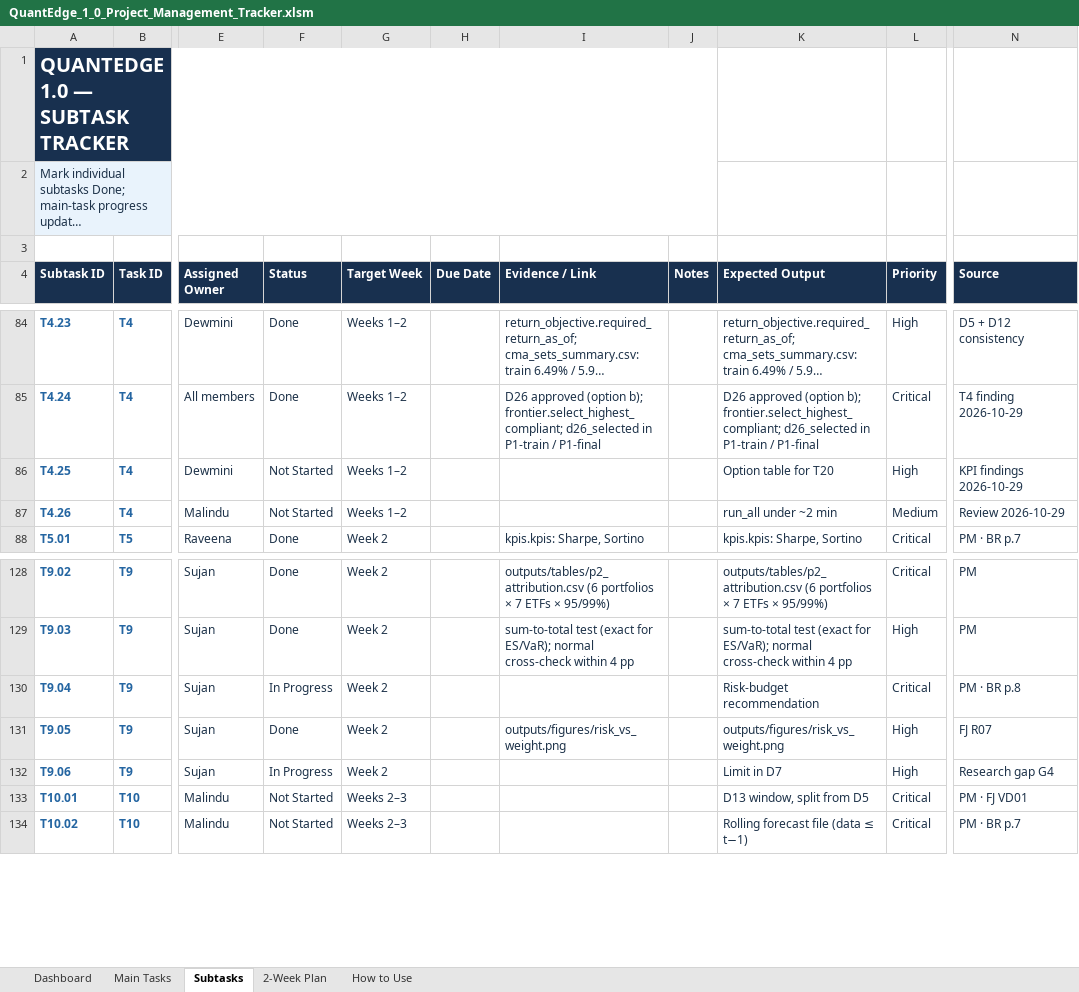
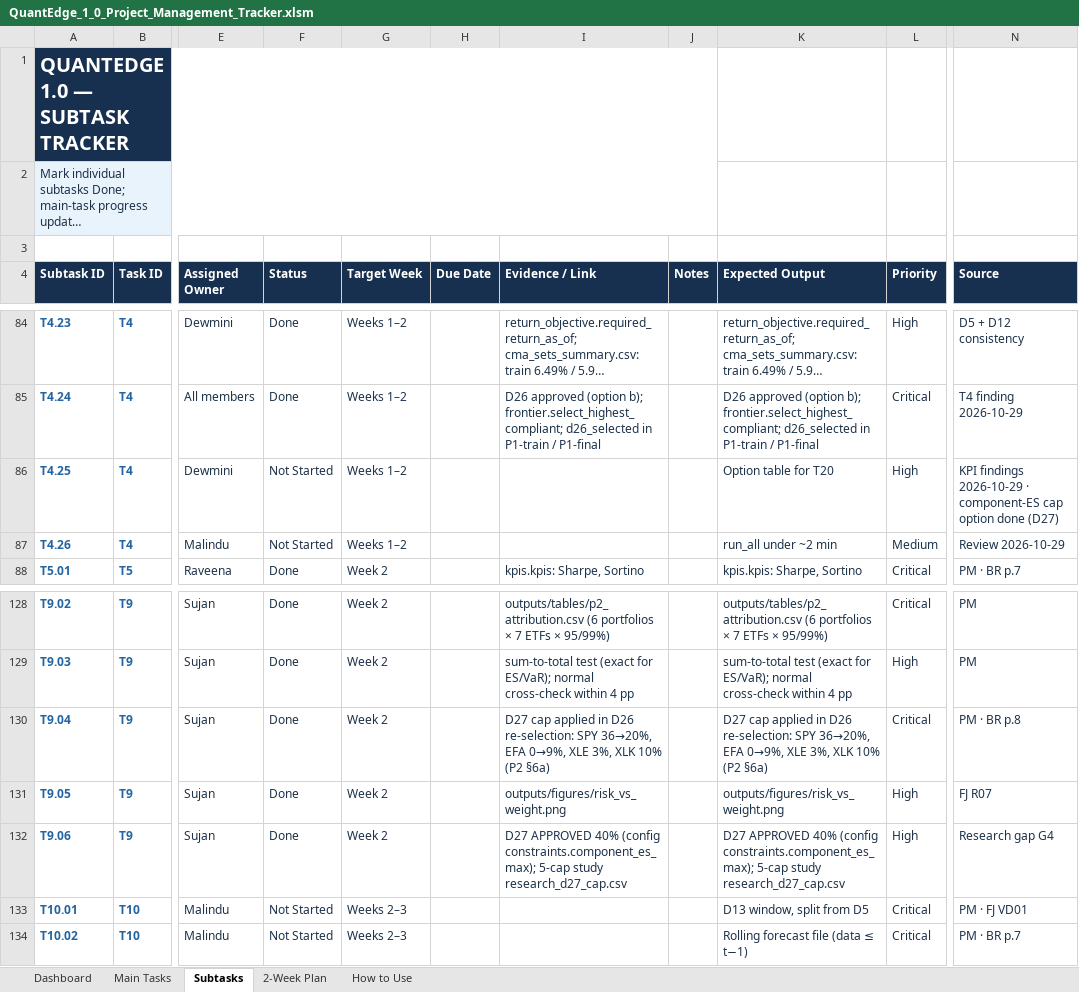
Before and after one commit to MalinduLokuge/Quant-Edge-Final-Challenge-Team-Alpha-Guard, an Excel workbook: tracking/exports/QuantEdge_1_0_Project_Management_Tracker.xlsm, sheet Subtasks, drawn as a sheet; only a part is shown, gaps mark what is left out; long unchanged cells end in …; values as stored, in another font and other column widths than the file's, no borders; conditional formats not drawn; the diff names each change by its address in the sheet, - before the commit and + after, or states it on an @@ line.

```diff
--- a/tracking/exports/QuantEdge_1_0_Project_Management_Tracker.xlsm (sheet Subtasks)
+++ b/tracking/exports/QuantEdge_1_0_Project_Management_Tracker.xlsm (sheet Subtasks)
-N86 (Source): KPI findings 2026-10-29
+N86 (Source): KPI findings 2026-10-29 · component-ES cap option done (D27)
-F130 (Status): In Progress
+F130 (Status): Done
-I130 (Evidence / Link): (empty)
+I130 (Evidence / Link): D27 cap applied in D26 re-selection: SPY 36→20%, EFA 0→9%, XLE 3%, XLK 10% (P2 §6a)
-K130 (Expected Output): Risk-budget recommendation
+K130 (Expected Output): D27 cap applied in D26 re-selection: SPY 36→20%, EFA 0→9%, XLE 3%, XLK 10% (P2 §6a)
-F132 (Status): In Progress
+F132 (Status): Done
-I132 (Evidence / Link): (empty)
+I132 (Evidence / Link): D27 APPROVED 40% (config constraints.component_es_max); 5-cap study research_d27_cap.csv
-K132 (Expected Output): Limit in D7
+K132 (Expected Output): D27 APPROVED 40% (config constraints.component_es_max); 5-cap study research_d27_cap.csv
```
Also changed, not shown: sheet Main Tasks, tracking/exports/QuantEdge_FigJam_Pipeline_Block_Reference.xlsm, 12 other files.
